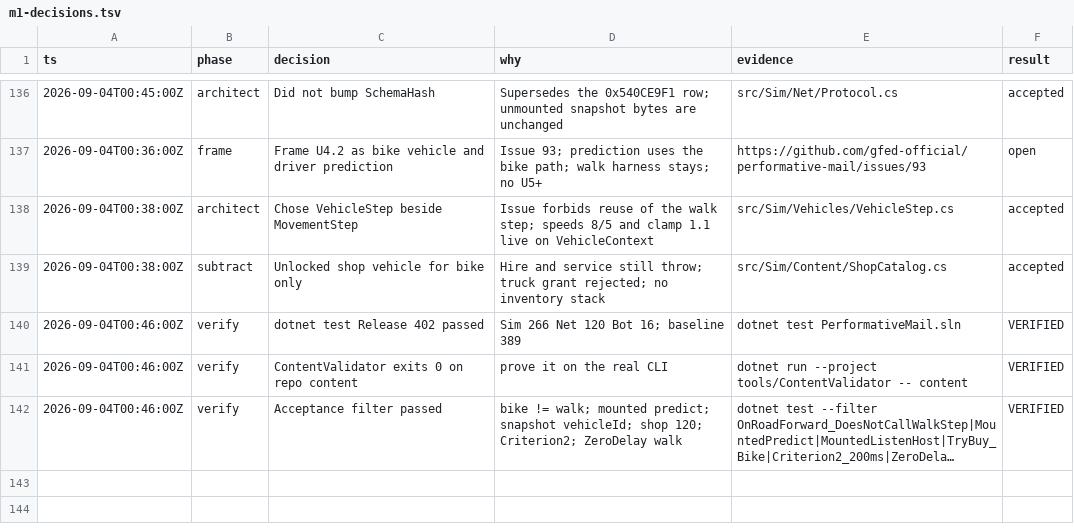
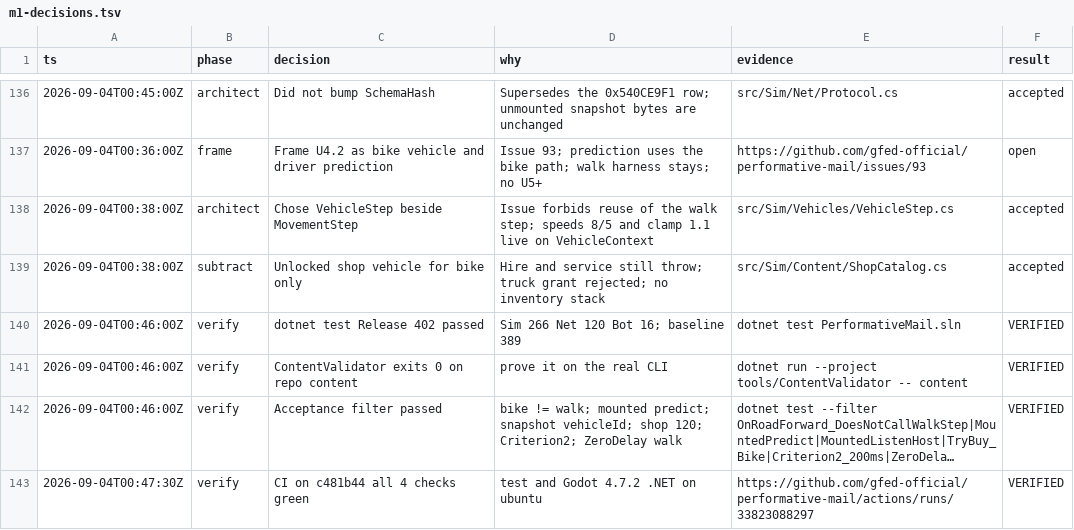
Before and after one commit to gfed-official/performative-mail, a TSV file: docs/m1-decisions.tsv, drawn as a sheet; only a part is shown, gaps mark what is left out; long unchanged cells end in …; the diff names each change by its address in the sheet, - before the commit and + after, or states it on an @@ line.

```diff
--- a/docs/m1-decisions.tsv
+++ b/docs/m1-decisions.tsv
+row 143: 2026-09-04T00:47:30Z | verify | CI on c481b44 all 4 checks green | test and Godot 4.7.2 .NET on ubuntu | https://github.com/gfed-official/performative-mail/actions/runs/33823088297 | VERIFIED
```
